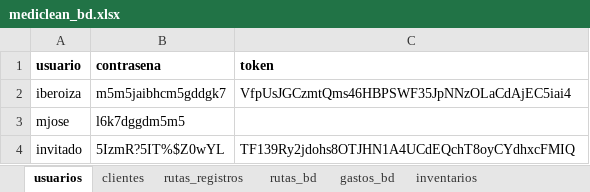
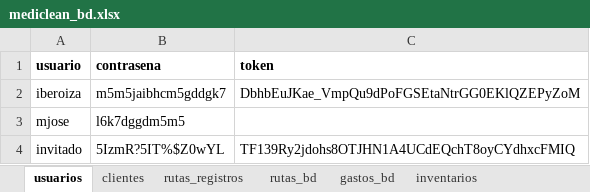
Before and after one commit to Ishovias/mc-ruta-admin, an Excel workbook: bd/mediclean_bd.xlsx, sheet usuarios, drawn as a sheet; values as stored, in another font and other column widths than the file's, no borders; the diff names each change by its address in the sheet, - before the commit and + after, or states it on an @@ line.

```diff
--- a/bd/mediclean_bd.xlsx (sheet usuarios)
+++ b/bd/mediclean_bd.xlsx (sheet usuarios)
-C2 (token): VfpUsJGCzmtQms46HBPSWF35JpNNzOLaCdAjEC5iai4
+C2 (token): DbhbEuJKae_VmpQu9dPoFGSEtaNtrGG0EKlQZEPyZoM
```
Also changed, not shown: 4 other files.
